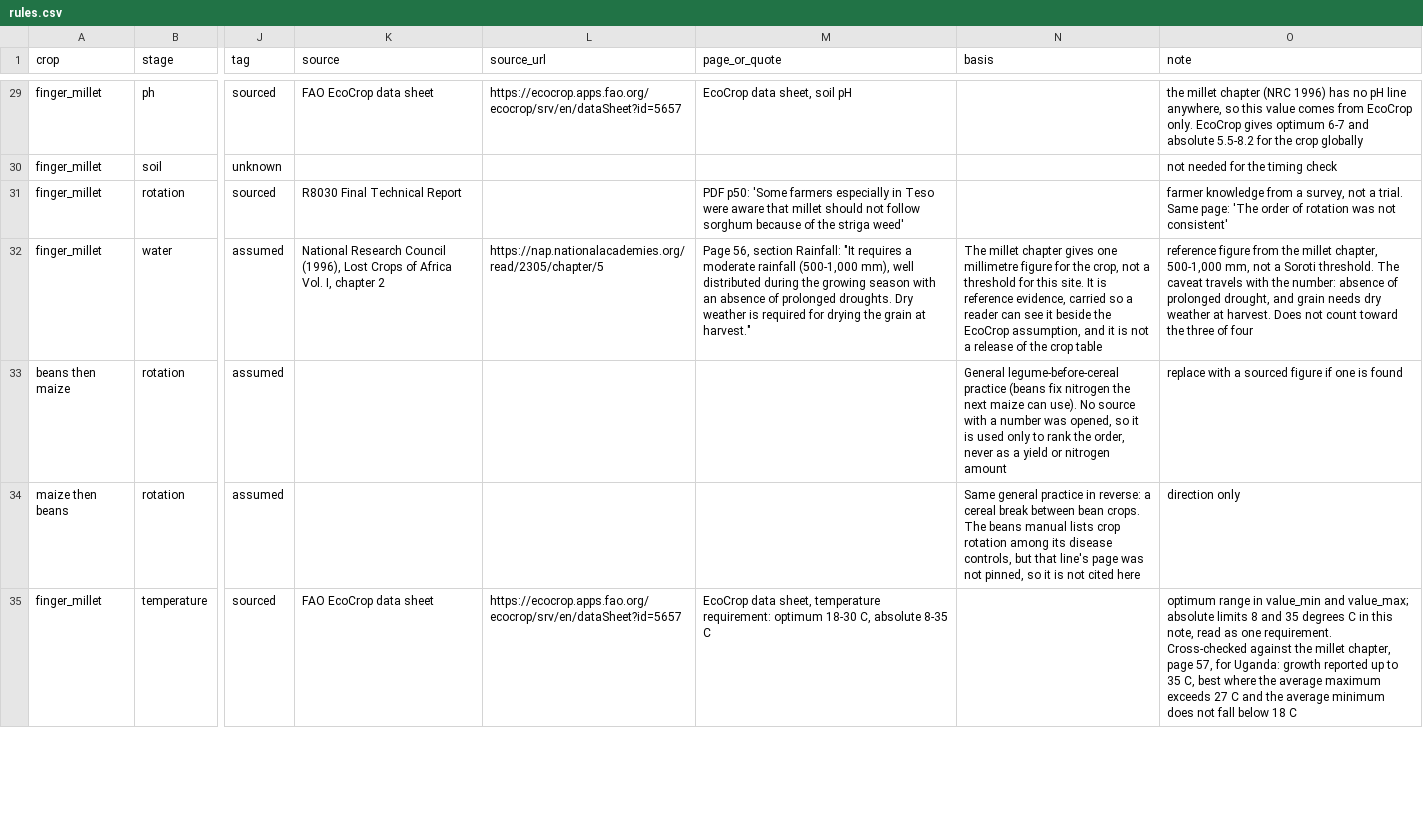
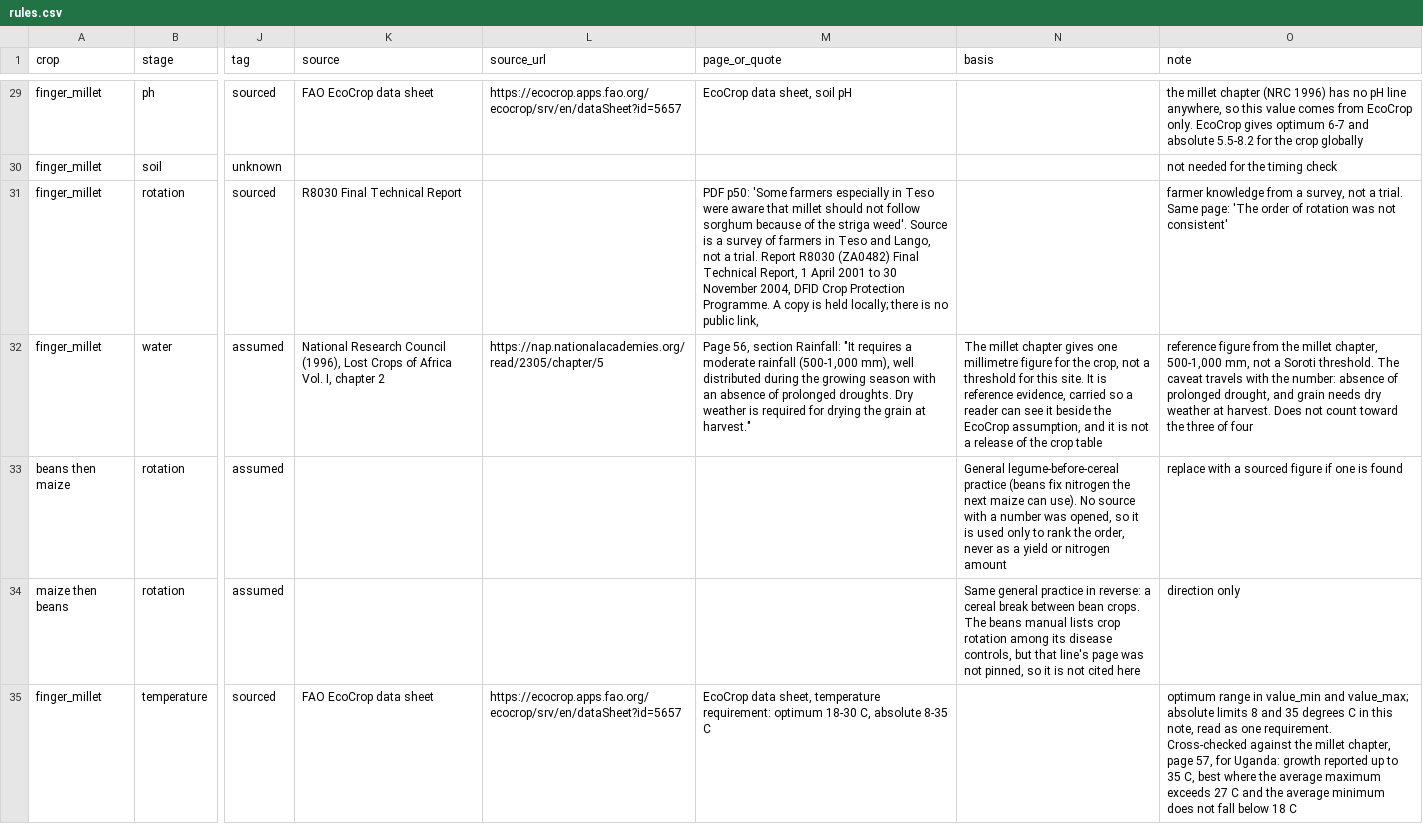
Before and after one commit to stjr2091/field-shift, a CSV file: rules/rules.csv, drawn as a sheet; only a part is shown, gaps mark what is left out; the diff covers the shown part only; the diff names each change by its address in the sheet, - before the commit and + after, or states it on an @@ line.

Commit message:
Correct two source notes and mark the omitted markers

```diff
--- a/rules/rules.csv
+++ b/rules/rules.csv
-M31 (page_or_quote): …the striga weed'
+M31 (page_or_quote): …the striga weed'. Source is a survey of farmers in Teso and Lango, not a trial. Report R8030 (ZA0482) Final Technical Report, 1 April 2001 to 30 November 2004, DFID Crop Protection Programme. A copy is held locally; there is no public link,
```
Also changed, not shown: 3 edited cells elsewhere in this file, 2 other files.
